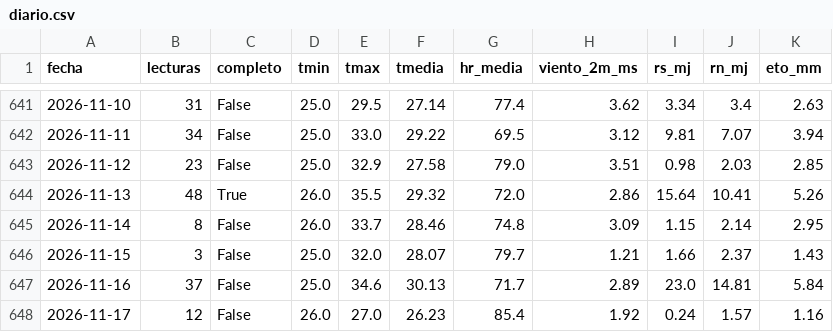
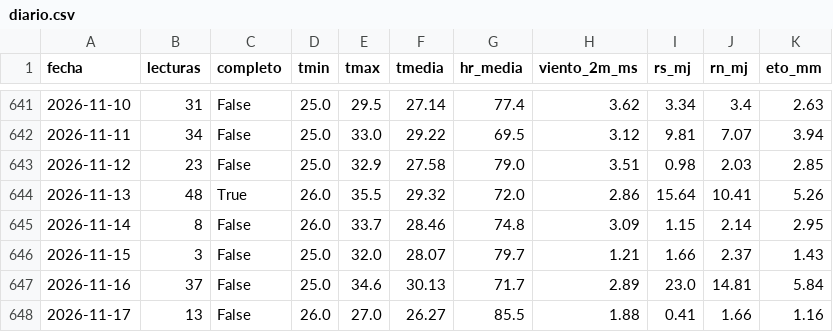
Before and after one commit to cecasp/cecasp, a CSV file: data/diario.csv, drawn as a sheet; only a part is shown, gaps mark what is left out.

Commit message:
Nuevas lecturas

```diff
--- a/data/diario.csv
+++ b/data/diario.csv
@@ -647,2 +647,2 @@ fecha,lecturas,completo,tmin,tmax,tmedia,hr_media,viento_2m_ms,rs_mj,rn_mj,eto_m
 2026-11-16,37,False,25.0,34.6,30.13,71.7,2.89,23.0,14.81,5.84
-2026-11-17,12,False,26.0,27.0,26.23,85.4,1.92,0.24,1.57,1.16
+2026-11-17,13,False,26.0,27.0,26.27,85.5,1.88,0.41,1.66,1.16
```
Also changed, not shown: data/etc_diaria.csv, 2 other files.
